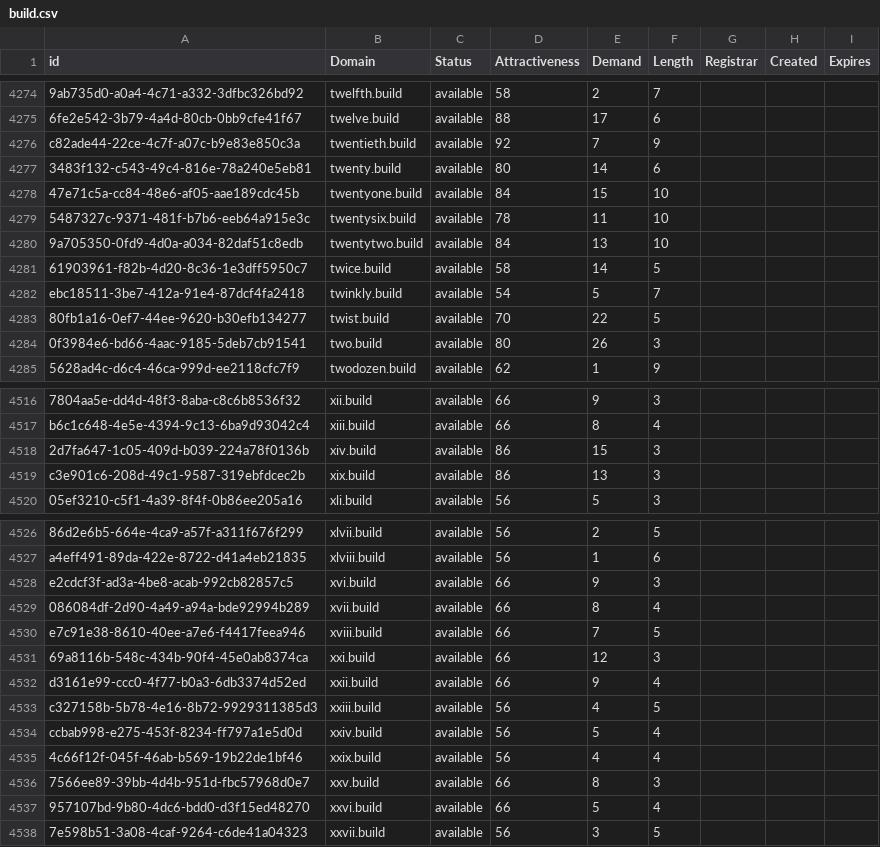
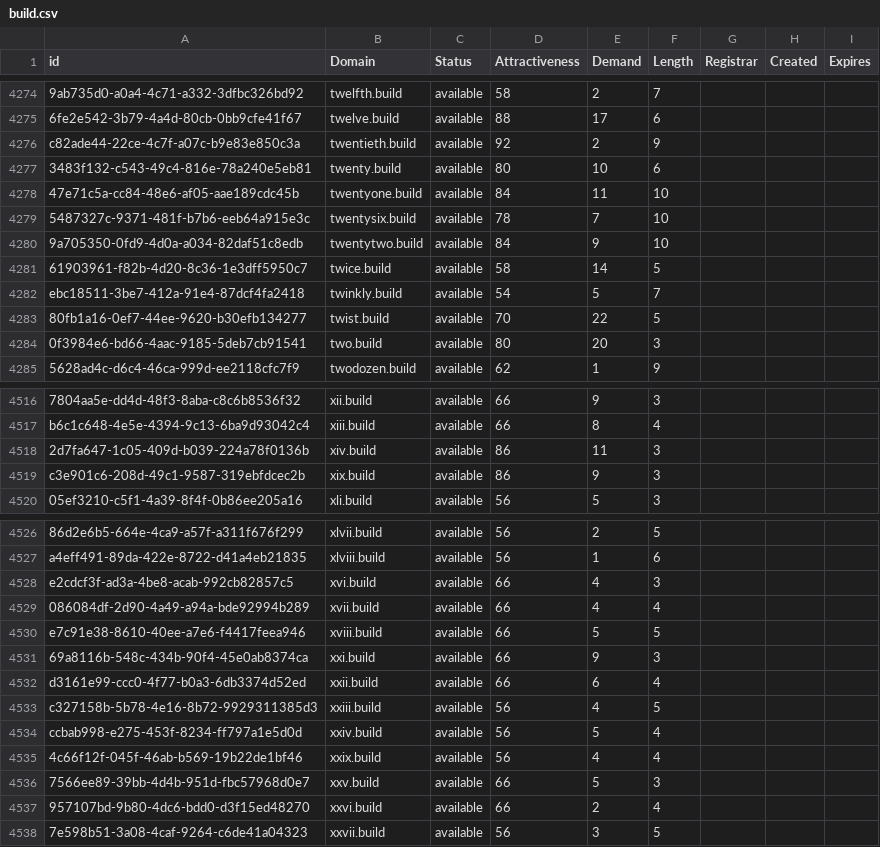
Before and after one commit to UniqueDomains/build-oneword-domains, a CSV file: build.csv, drawn as a sheet; only a part is shown, gaps mark what is left out; the diff covers the shown part only; the diff names each change by its address in the sheet, - before the commit and + after, or states it on an @@ line.

Commit message:
Domains update

```diff
--- a/build.csv
+++ b/build.csv
-E4276 (Demand): 7
+E4276 (Demand): 2
-E4277 (Demand): 14
+E4277 (Demand): 10
-E4278 (Demand): 15
+E4278 (Demand): 11
-E4279 (Demand): 11
+E4279 (Demand): 7
-E4280 (Demand): 13
+E4280 (Demand): 9
-E4284 (Demand): 26
+E4284 (Demand): 20
-E4518 (Demand): 15
+E4518 (Demand): 11
-E4519 (Demand): 13
+E4519 (Demand): 9
-E4528 (Demand): 9
+E4528 (Demand): 4
-E4529 (Demand): 8
+E4529 (Demand): 4
-E4530 (Demand): 7
+E4530 (Demand): 5
-E4531 (Demand): 12
+E4531 (Demand): 9
-E4532 (Demand): 9
+E4532 (Demand): 6
-E4536 (Demand): 8
+E4536 (Demand): 5
-E4537 (Demand): 5
+E4537 (Demand): 2
```
Also changed, not shown: 25 edited cells elsewhere in this file, 2 other files.
